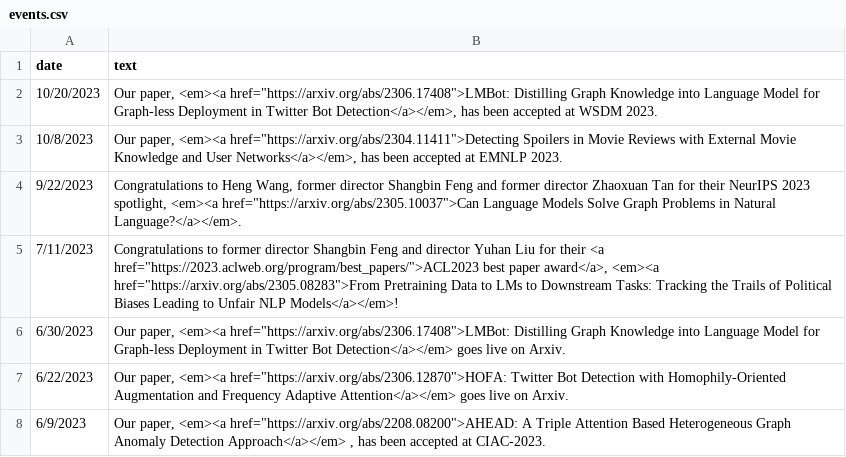
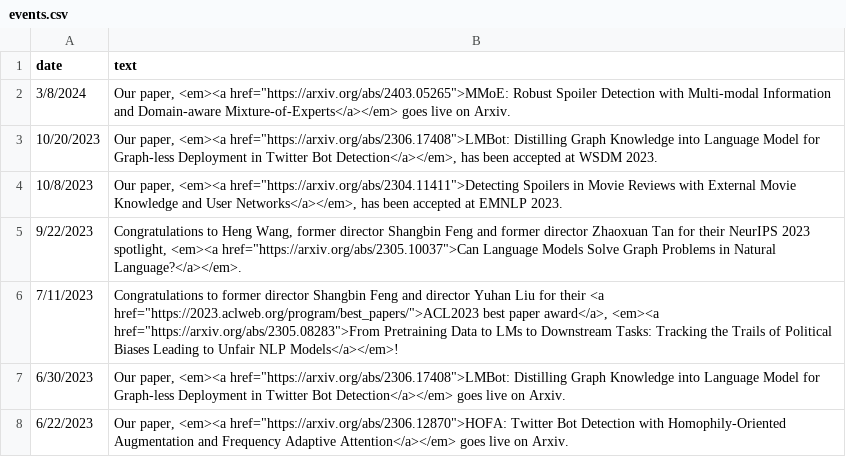
Before and after one commit to LuoUndergradXJTU/LuoUndergradXJTU.github.io, a CSV file: data/events.csv, drawn as a sheet; only a part is shown; the shorter side is filled out with more unchanged rows.

```diff
--- a/data/events.csv
+++ b/data/events.csv
@@ -1,2 +1,3 @@
 date,text
+3/8/2024,"Our paper, <em><a href=""https://arxiv.org/abs/2403.05265"">MMoE: Robust Spoiler Detection with Multi-modal Information and Domain-aware Mixture-of-Experts</a></em> goes live on Arxiv."
 10/20/2023,"Our paper, <em><a href=""https://arxiv.org/abs/2306.17408"">LMBot: Distilling Graph Knowledge into Language Model for Graph-less Deployment in Twitter Bot Detection</a></em>, has been accepted at WSDM 2023."
```
Also changed, not shown: data/publications.csv, 1 other file.
